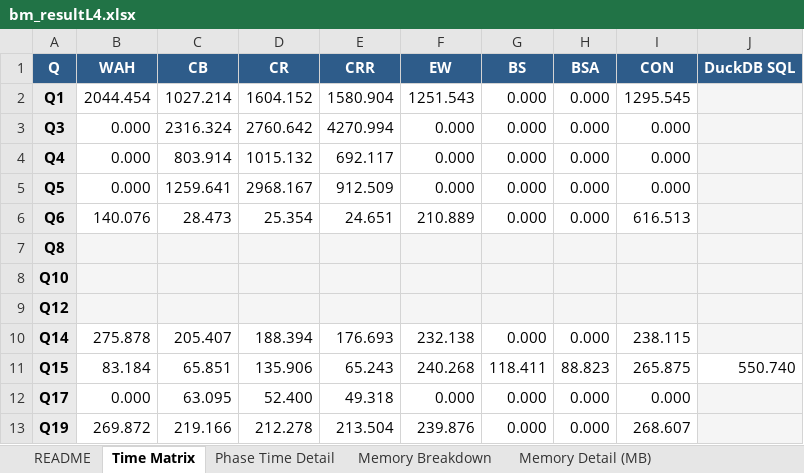
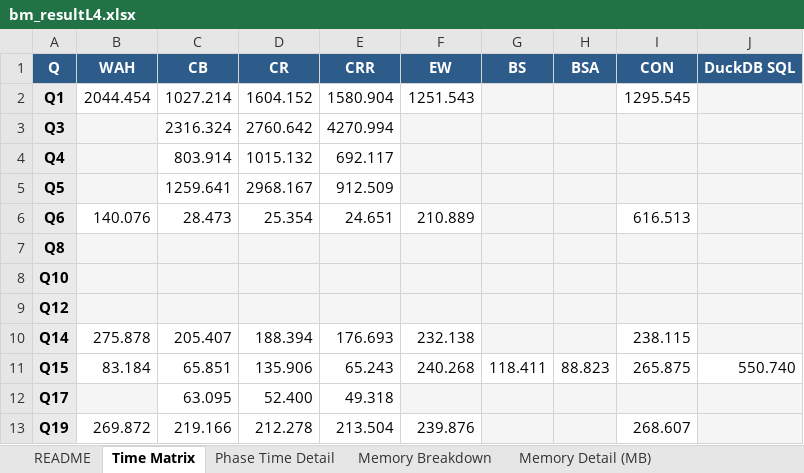
Before and after one commit to junchangwang/duckdb-DDC, an Excel workbook: bm_resultL4.xlsx, sheet Time Matrix, drawn as a sheet; values as stored, in another font and other column widths than the file's, no borders; conditional formats not drawn; the diff names each change by its address in the sheet, - before the commit and + after, or states it on an @@ line.

```diff
--- a/bm_resultL4.xlsx (sheet Time Matrix)
+++ b/bm_resultL4.xlsx (sheet Time Matrix)
-G2:G6 (BS): 0.000
+G2:G6 (BS): (empty)
-G2:H2 fill: none
+G2:H2 fill: #F5F5F5
-H2:H6 (BSA): 0.000
+H2:H6 (BSA): (empty)
-B3:B5 (WAH): 0.000
+B3:B5 (WAH): (empty)
-B3:B5 fill: none
+B3:B5 fill: #F5F5F5
-F3:F5 (EW): 0.000
+F3:F5 (EW): (empty)
-F3:I5 fill: none
+F3:I5 fill: #F5F5F5
-I3:I5 (CON): 0.000
+I3:I5 (CON): (empty)
-G6:H6 fill: none
+G6:H6 fill: #F5F5F5
-G10 (BS): 0.000
+G10 (BS): (empty)
-G10:H10 fill: none
+G10:H10 fill: #F5F5F5
-H10 (BSA): 0.000
+H10 (BSA): (empty)
-B12 (WAH): 0.000
+B12 (WAH): (empty)
-B12 fill: none
+B12 fill: #F5F5F5
-F12 (EW): 0.000
+F12 (EW): (empty)
-F12:I12 fill: none
+F12:I12 fill: #F5F5F5
-G12:G13 (BS): 0.000
+G12:G13 (BS): (empty)
-H12:H13 (BSA): 0.000
+H12:H13 (BSA): (empty)
-I12 (CON): 0.000
+I12 (CON): (empty)
-G13:H13 fill: none
+G13:H13 fill: #F5F5F5
```
Also changed, not shown: sheet Phase Time Detail, sheet README, 1 other file.
